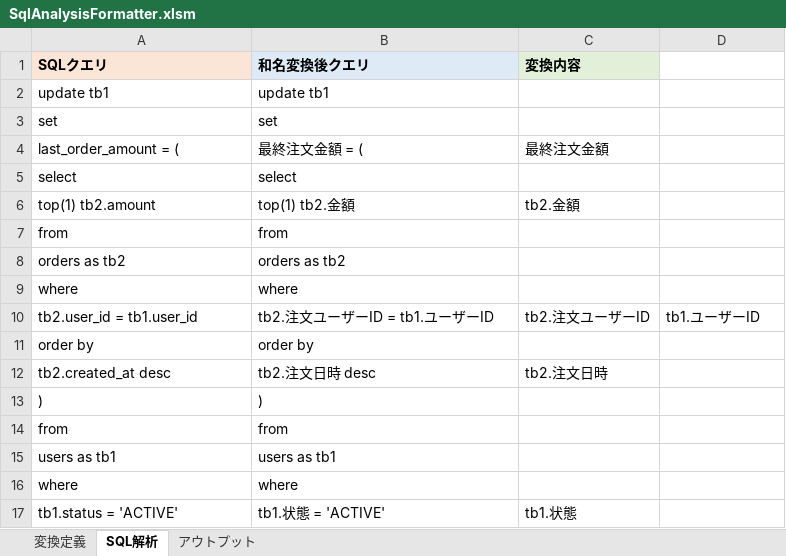
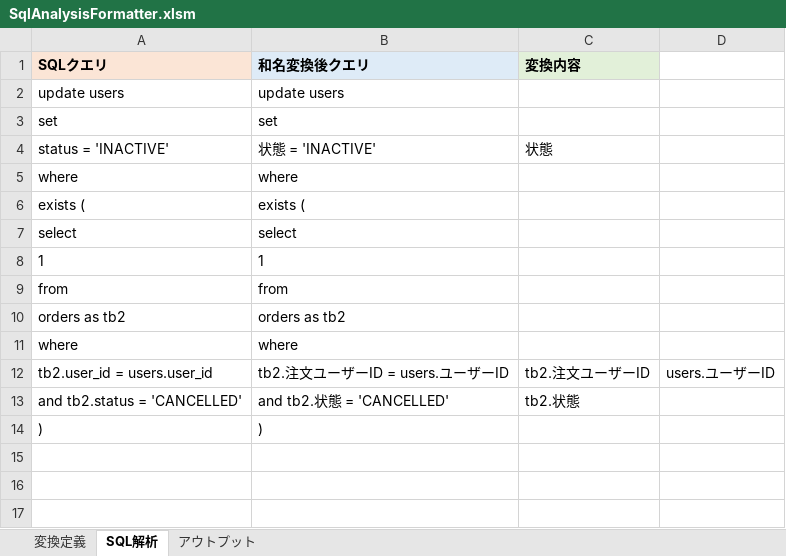
Before and after one commit to SSsan-00/sql-analyzer-formatter-vba, an Excel workbook: SqlAnalysisFormatter.xlsm, sheet SQL解析, drawn as a sheet; values as stored, in another font and other column widths than the file's, no borders; charts and pictures not drawn; removed rows and columns are numbered as before the commit, all else as after; the diff names each change by its address in the sheet, - before the commit and + after, or states it on an @@ line.

```diff
--- a/SqlAnalysisFormatter.xlsm (sheet SQL解析)
+++ b/SqlAnalysisFormatter.xlsm (sheet SQL解析)
-row 2: update tb1 | update tb1
+row 2: update users | update users
-row 4: last_order_amount = ( | 最終注文金額 = ( | 最終注文金額
+row 4: status = 'INACTIVE' | 状態 = 'INACTIVE' | 状態
@@ row 16 moved to row 5: where @@
+row 6: exists ( | exists (
-row 6: top(1) tb2.amount | top(1) tb2.金額 | tb2.金額
+row 8: 1 | 1
-A12 (SQLクエリ): tb2.user_id = tb1.user_id
+A12 (SQLクエリ): tb2.user_id = users.user_id
-B12 (和名変換後クエリ): tb2.注文ユーザーID = tb1.ユーザーID
+B12 (和名変換後クエリ): tb2.注文ユーザーID = users.ユーザーID
-D12: tb1.ユーザーID
+D12: users.ユーザーID
-row 11: order by | order by
-row 12: tb2.created_at desc | tb2.注文日時 desc | tb2.注文日時
+row 13: and tb2.status = 'CANCELLED' | and tb2.状態 = 'CANCELLED' | tb2.状態
-row 14: from | from
-row 15: users as tb1 | users as tb1
-row 17: tb1.status = 'ACTIVE' | tb1.状態 = 'ACTIVE' | tb1.状態
```
Also changed, not shown: sheet アウトプット, sheet 変換定義, 6 other files.
